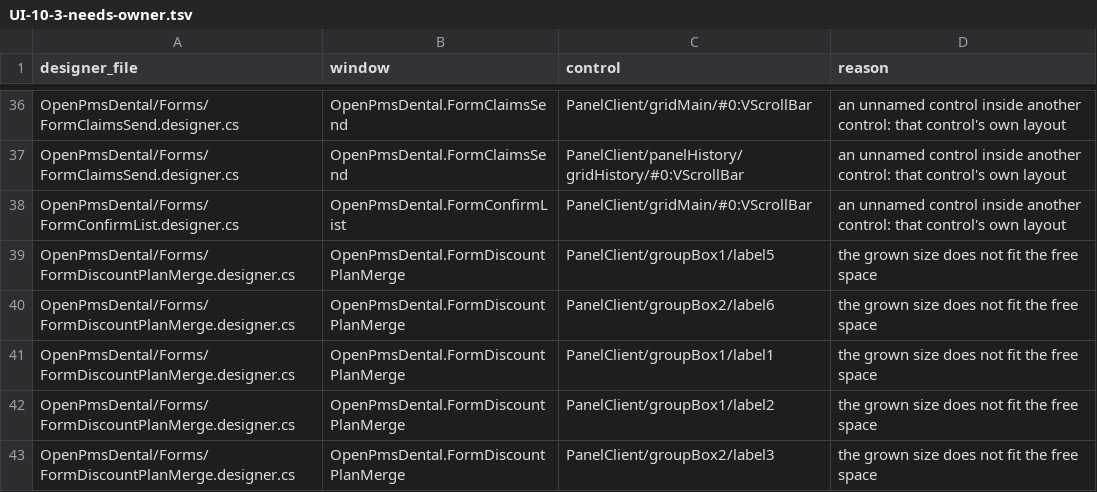
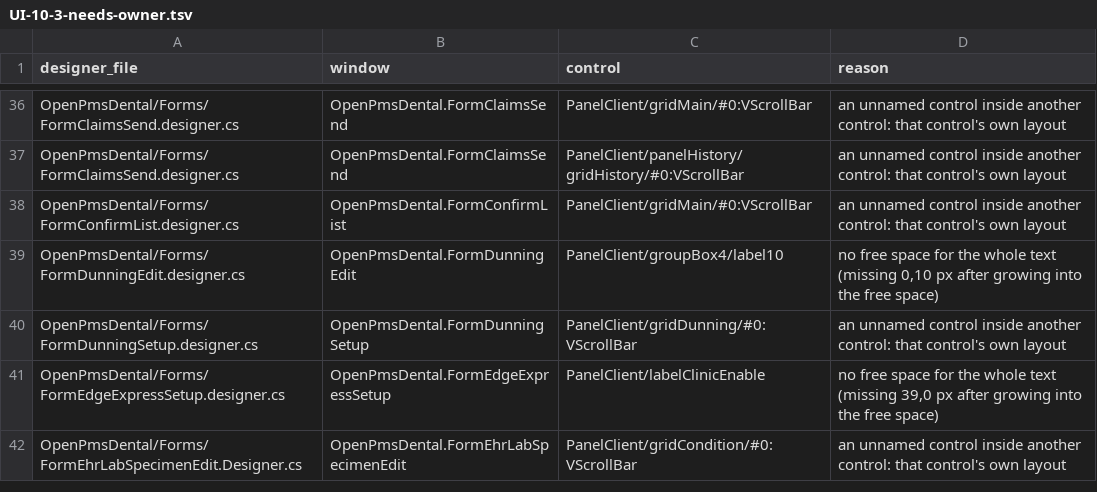
Before and after one commit to Marysville-Dental-Center/OpenPMS-Dental, a TSV file: docs/port-notes/UI-10-3-needs-owner.tsv, drawn as a sheet; only a part is shown, gaps mark what is left out; the shorter side is filled out with more unchanged rows; the diff covers the shown part only; the diff names each change by its address in the sheet, - before the commit and + after, or states it on an @@ line.

```diff
--- a/docs/port-notes/UI-10-3-needs-owner.tsv
+++ b/docs/port-notes/UI-10-3-needs-owner.tsv
-row 39: OpenPmsDental/Forms/FormDiscountPlanMerge.designer.cs | OpenPmsDental.FormDiscountPlanMerge | PanelClient/groupBox1/label5 | the grown size does not fit the free space
-row 40: OpenPmsDental/Forms/FormDiscountPlanMerge.designer.cs | OpenPmsDental.FormDiscountPlanMerge | PanelClient/groupBox2/label6 | the grown size does not fit the free space
-row 41: OpenPmsDental/Forms/FormDiscountPlanMerge.designer.cs | OpenPmsDental.FormDiscountPlanMerge | PanelClient/groupBox1/label1 | the grown size does not fit the free space
-row 42: OpenPmsDental/Forms/FormDiscountPlanMerge.designer.cs | OpenPmsDental.FormDiscountPlanMerge | PanelClient/groupBox1/label2 | the grown size does not fit the free space
-row 43: OpenPmsDental/Forms/FormDiscountPlanMerge.designer.cs | OpenPmsDental.FormDiscountPlanMerge | PanelClient/groupBox2/label3 | the grown size does not fit the free space
```
Also changed, not shown: 15 removed rows elsewhere in this file, 15 other files.
